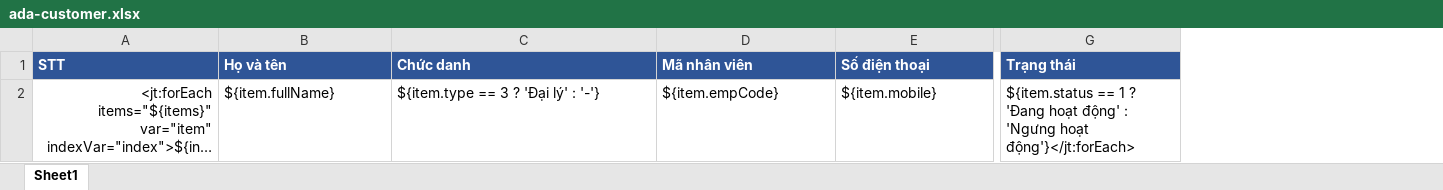
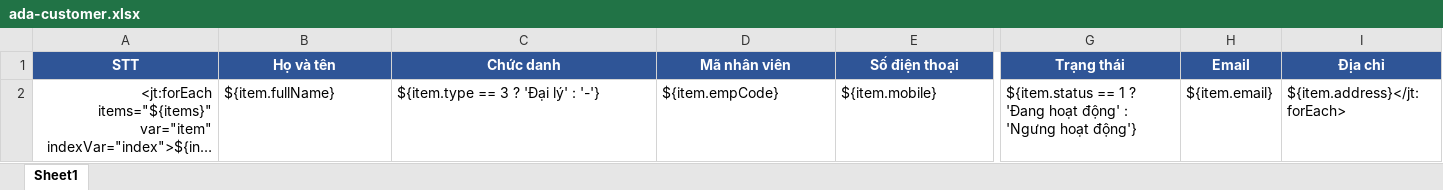
Before and after one commit to hungnvd59/ada-group, an Excel workbook: src/main/webapp/WEB-INF/template/ada-customer.xlsx, sheet Sheet1, drawn as a sheet; only a part is shown, gaps mark what is left out; long unchanged cells end in …; values as stored, in another font and other column widths than the file's, no borders; the diff covers the shown part only; the diff names each change by its address in the sheet, - before the commit and + after, or states it on an @@ line.

```diff
--- a/src/main/webapp/WEB-INF/template/ada-customer.xlsx (sheet Sheet1)
+++ b/src/main/webapp/WEB-INF/template/ada-customer.xlsx (sheet Sheet1)
+column H (Email), row 2: ${item.email}
+column I (Địa chỉ), row 2: ${item.address}</jt:forEach>
-A1:G1 alignment: left
+A1:G1 alignment: center
-G2 (Trạng thái): …'Ngưng hoạt động'}</jt:forEach>
+G2 (Trạng thái): …'Ngưng hoạt động'}
```
Also changed, not shown: cell formats elsewhere in this sheet, 5 other files.
